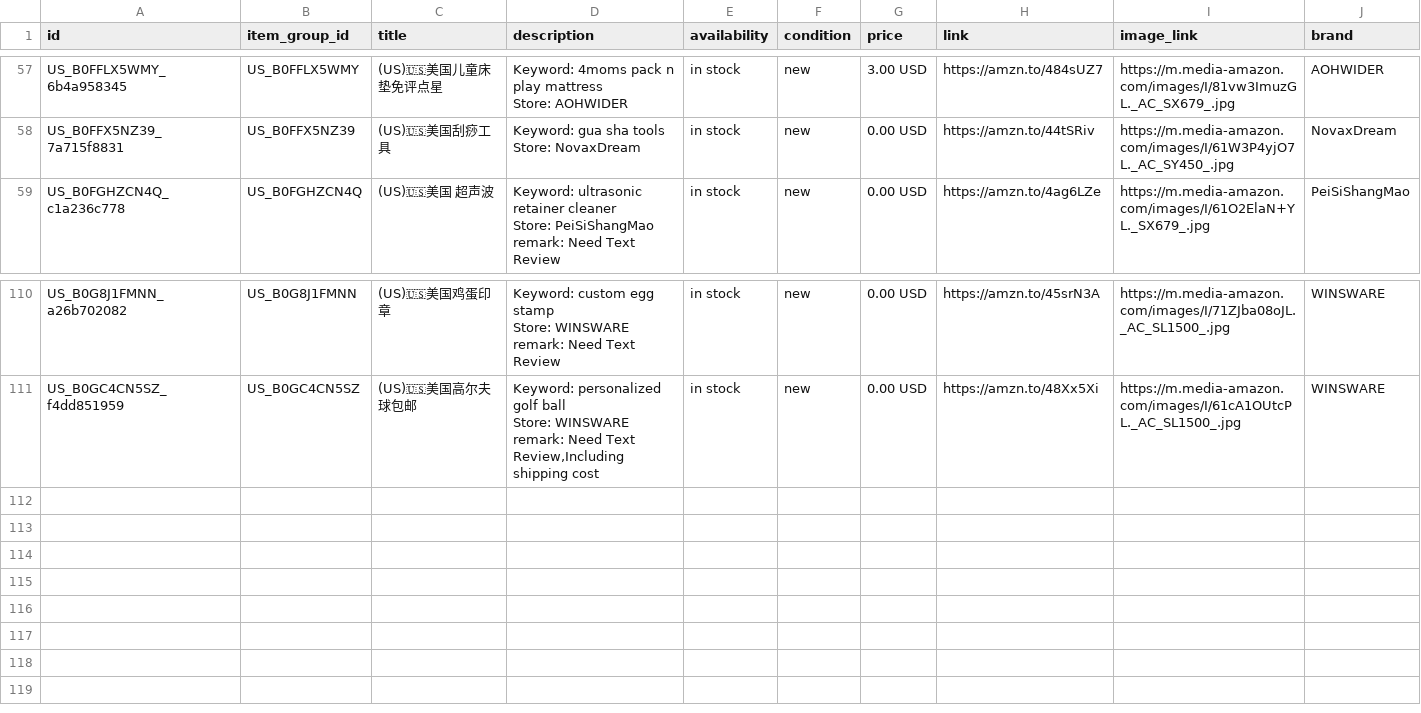
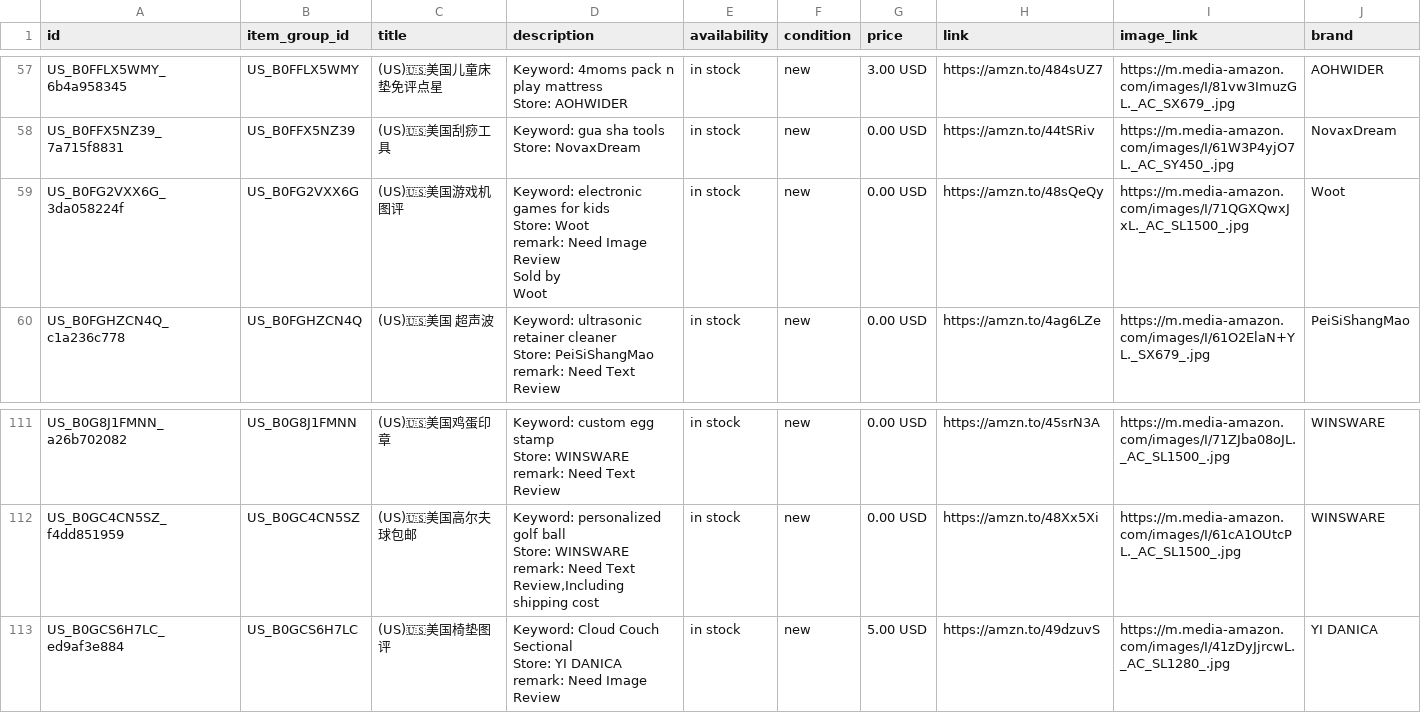
Before and after one commit to dalemy-1/wa-catalog-feed, a CSV file: docs/us.csv, drawn as a sheet; only a part is shown, gaps mark what is left out.

```diff
--- a/docs/us.csv
+++ b/docs/us.csv
@@ -155,2 +155,7 @@ US_B0FFX5NZ39_7a715f8831,US_B0FFX5NZ39,(US)🇺🇸美国刮痧工具,"Keyword:
 Store: NovaxDream",in stock,new,0.00 USD,https://amzn.to/44tSRiv,https://m.media-amazon.com/images/I/61W3P4yjO7L._AC_SY450_.jpg,NovaxDream
+US_B0FG2VXX6G_3da058224f,US_B0FG2VXX6G,(US)🇺🇸美国游戏机图评,"Keyword: electronic games for kids
+Store: Woot
+remark: Need Image Review
+Sold by
+Woot",in stock,new,0.00 USD,https://amzn.to/48sQeQy,https://m.media-amazon.com/images/I/71QGXQwxJxL._AC_SL1500_.jpg,Woot
 US_B0FGHZCN4Q_c1a236c778,US_B0FGHZCN4Q,(US)🇺🇸美国 超声波,"Keyword: ultrasonic retainer cleaner
@@ -318 +323,4 @@ Store: WINSWARE
 remark: Need Text Review,Including shipping cost",in stock,new,0.00 USD,https://amzn.to/48Xx5Xi,https://m.media-amazon.com/images/I/61cA1OUtcPL._AC_SL1500_.jpg,WINSWARE
+US_B0GCS6H7LC_ed9af3e884,US_B0GCS6H7LC,(US)🇺🇸美国椅垫图评,"Keyword: Cloud Couch Sectional
+Store: YI DANICA
+remark: Need Image Review",in stock,new,5.00 USD,https://amzn.to/49dzuvS,https://m.media-amazon.com/images/I/41zDyJjrcwL._AC_SL1280_.jpg,YI DANICA
```
Also changed, not shown: docs/meta_all.csv, docs/uk.csv.
